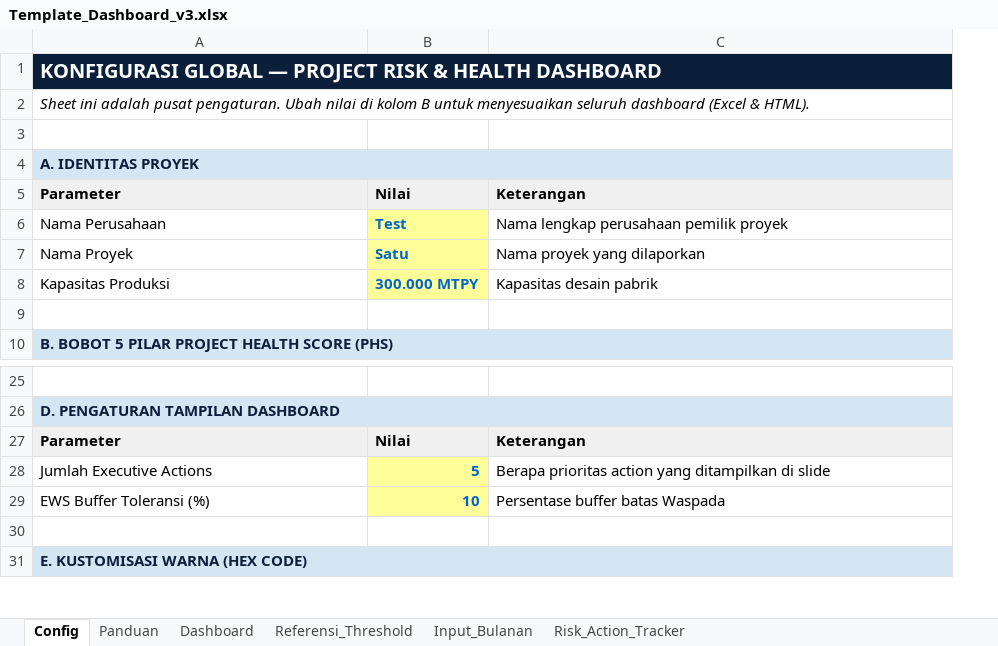
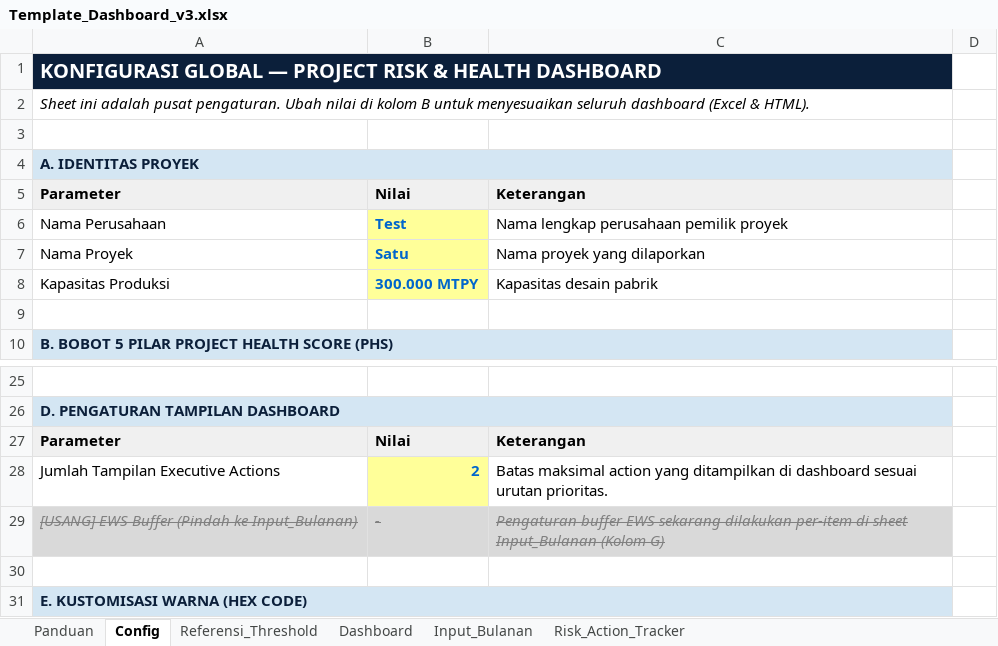
Before and after one commit to ipanjez/mockup-projecthealth, an Excel workbook: Template_Dashboard_v3.xlsx, sheet Config, drawn as a sheet; only a part is shown, gaps mark what is left out; values as stored, in another font and other column widths than the file's, no borders; removed rows and columns are numbered as before the commit, all else as after; the diff covers the shown part only; the diff names each change by its address in the sheet, - before the commit and + after, or states it on an @@ line.

Commit message:
feat: enhance dashboard UI, fix EWS modal bugs, update Excel template formulas and labels

```diff
--- a/Template_Dashboard_v3.xlsx (sheet Config)
+++ b/Template_Dashboard_v3.xlsx (sheet Config)
@@ sheet tab order changed: Panduan | Config | Referensi_Threshold | Dashboard | Input_Bulanan | Risk_Action_Tracker @@
+column D, empty
-row 28: Jumlah Executive Actions | 5 | Berapa prioritas action yang ditampilkan di slide
-row 29: EWS Buffer Toleransi (%) | 10 | Persentase buffer batas Waspada
+row 28: Jumlah Tampilan Executive Actions | 2 | Batas maksimal action yang ditampilkan di dashboard sesuai urutan prioritas.
+row 29: [USANG] EWS Buffer (Pindah ke Input_Bulanan) | - | Pengaturan buffer EWS sekarang dilakukan per-item di sheet Input_Bulanan (Kolom G)
```
Also changed, not shown: 59 added rows elsewhere in this sheet, sheet Referensi_Threshold, sheet Input_Bulanan, sheet Panduan, sheet Dashboard, sheet Risk_Action_Tracker, formulas that keep their value, 2 other files.
